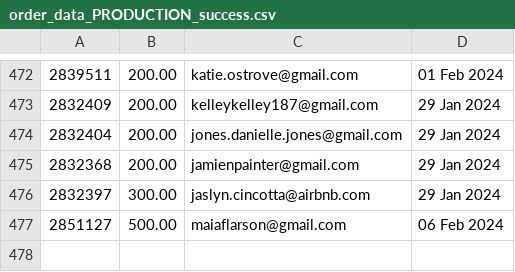
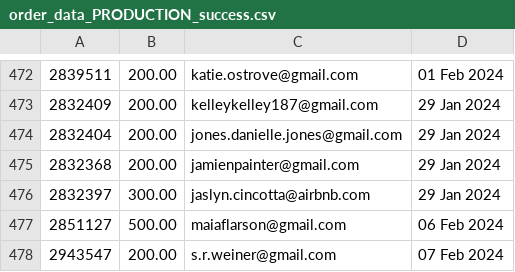
Before and after one commit to required777/TD-Testing-ffcsa_scripts, a CSV file: localline/data/order_data_PRODUCTION_success.csv, drawn as a sheet; only a part is shown, gaps mark what is left out.

Commit message:
Update data files

```diff
--- a/localline/data/order_data_PRODUCTION_success.csv
+++ b/localline/data/order_data_PRODUCTION_success.csv
@@ -477 +477,2 @@
 2851127,500.00,maiaflarson@gmail.com,06 Feb 2024
+2943547,200.00,s.r.weiner@gmail.com,07 Feb 2024
```
